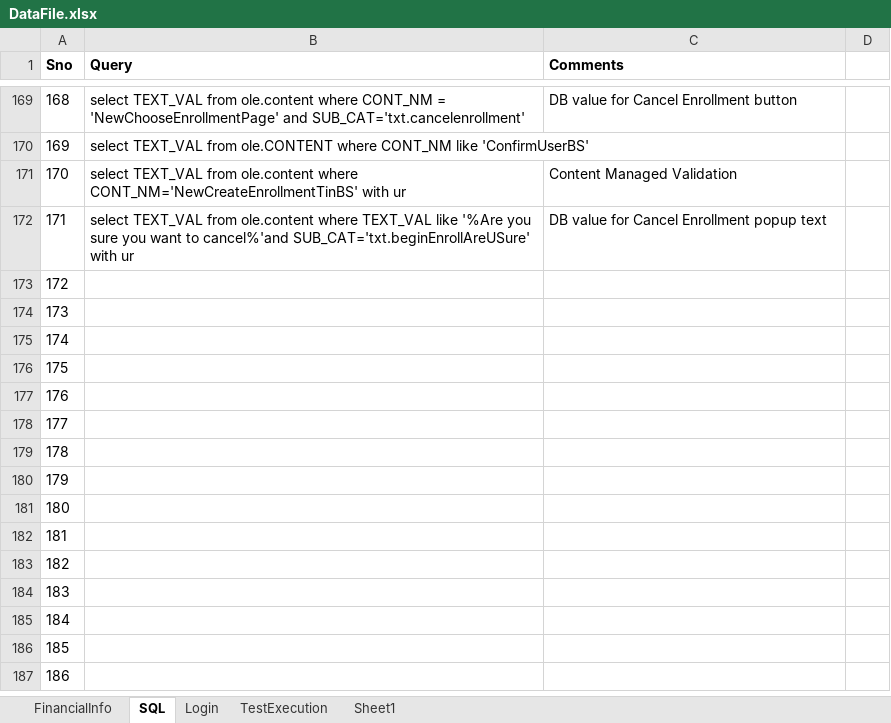
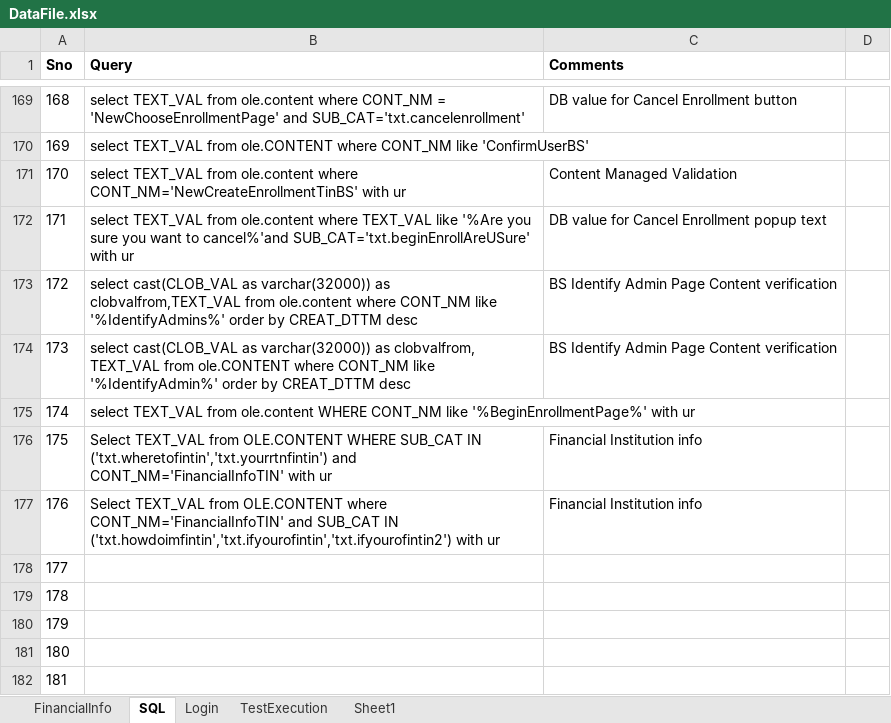
Before and after one commit to yaminichinchinedi/CucumberFramework, an Excel workbook: Online-Portals/UPA/DataFiles/DataFile.xlsx, sheet SQL, drawn as a sheet; only a part is shown, gaps mark what is left out; the shorter side is filled out with more unchanged rows; values as stored, in another font and other column widths than the file's, no borders; the diff names each change by its address in the sheet, - before the commit and + after, or states it on an @@ line.

Commit message:
Updated DataFile.xlsx
Updated the file with sql queries

```diff
--- a/Online-Portals/UPA/DataFiles/DataFile.xlsx (sheet SQL)
+++ b/Online-Portals/UPA/DataFiles/DataFile.xlsx (sheet SQL)
-B173 (Query): (empty)
+B173 (Query): select cast(CLOB_VAL as varchar(32000)) as clobvalfrom,TEXT_VAL from ole.content where CONT_NM like '%IdentifyAdmins%' order by CREAT_DTTM desc
-C173:C174 (Comments): (empty)
+C173:C174 (Comments): BS Identify Admin Page Content verification
-B174 (Query): (empty)
+B174 (Query): select cast(CLOB_VAL as varchar(32000)) as clobvalfrom, TEXT_VAL from ole.CONTENT where CONT_NM like '%IdentifyAdmin%' order by CREAT_DTTM desc
-B175 (Query): (empty)
+B175 (Query): select TEXT_VAL from ole.content WHERE CONT_NM like '%BeginEnrollmentPage%' with ur
-B176 (Query): (empty)
+B176 (Query): Select TEXT_VAL from OLE.CONTENT WHERE SUB_CAT IN ('txt.wheretofintin','txt.yourrtnfintin') and CONT_NM='FinancialInfoTIN' with ur
-C176:C177 (Comments): (empty)
+C176:C177 (Comments): Financial Institution info
-B177 (Query): (empty)
+B177 (Query): Select TEXT_VAL from OLE.CONTENT where CONT_NM='FinancialInfoTIN' and SUB_CAT IN ('txt.howdoimfintin','txt.ifyourofintin','txt.ifyourofintin2') with ur
```
